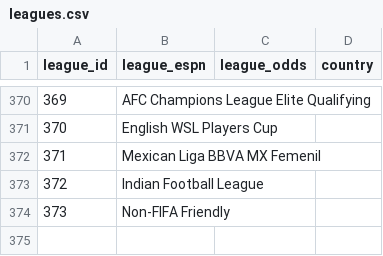
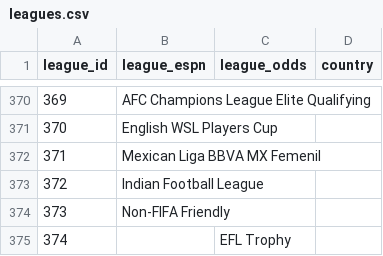
Before and after one commit to ignaciomedinar/goal-genius-dbt, a CSV file: goal_genius_db/seeds/leagues.csv, drawn as a sheet; only a part is shown, gaps mark what is left out.

```diff
--- a/goal_genius_db/seeds/leagues.csv
+++ b/goal_genius_db/seeds/leagues.csv
@@ -374 +374,2 @@
 373,Non-FIFA Friendly,,
+374,,EFL Trophy,
```
